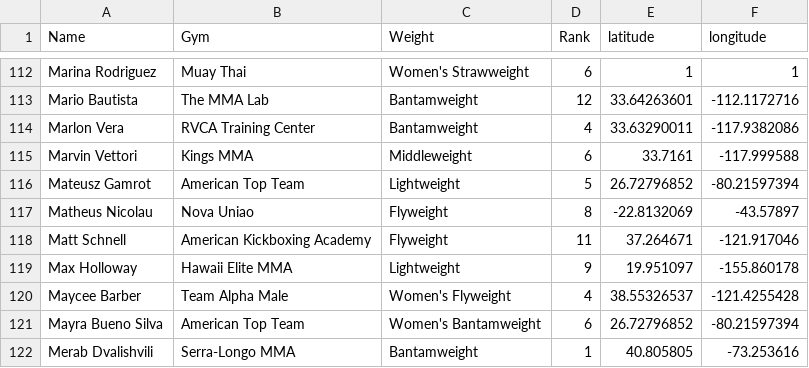
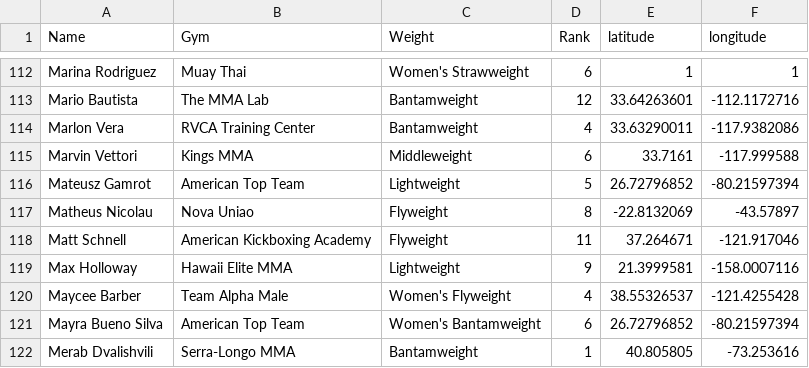
Before and after one commit to Brettzim/ufc_gyms_map, a CSV file: UFC_mapAPI/csvs/fighter_gyms_master.csv, drawn as a sheet; only a part is shown, gaps mark what is left out; the diff covers the shown part only.

```diff
--- a/UFC_mapAPI/csvs/fighter_gyms_master.csv
+++ b/UFC_mapAPI/csvs/fighter_gyms_master.csv
@@ -118,3 +118,3 @@ Matheus Nicolau,Nova Uniao,Flyweight,8,-22.8132069,-43.57897
 Matt Schnell,American Kickboxing Academy,Flyweight,11,37.264671,-121.917046
-Max Holloway,Hawaii Elite MMA,Lightweight,9,19.951097,-155.860178
+Max Holloway,Hawaii Elite MMA,Lightweight,9,21.3999581,-158.0007116
 Maycee Barber,Team Alpha Male,Women's Flyweight,4,38.55326537,-121.4255428
```
Also changed, not shown: 24 edited cells elsewhere in this file, 1 other file.
